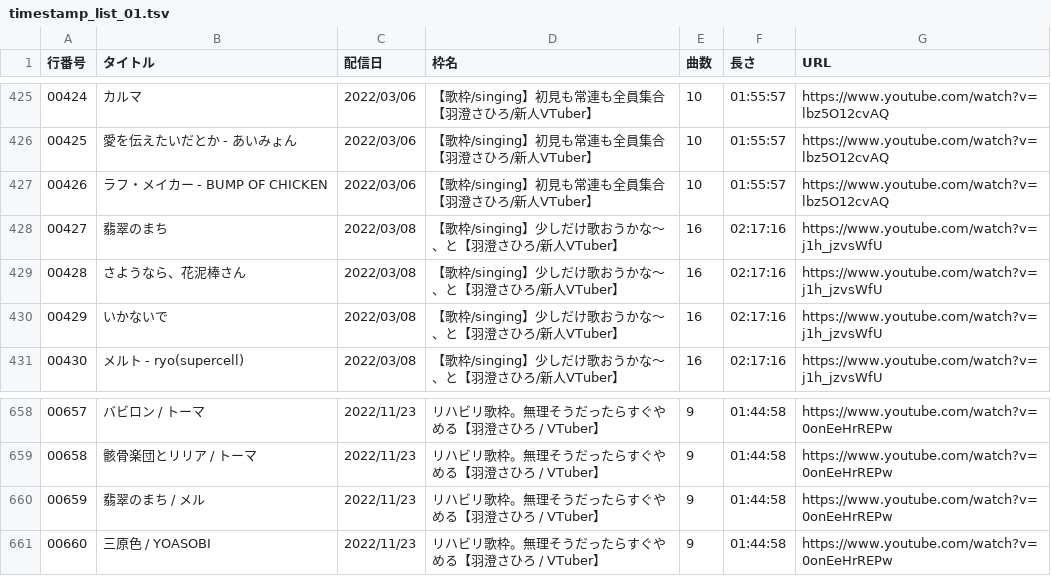
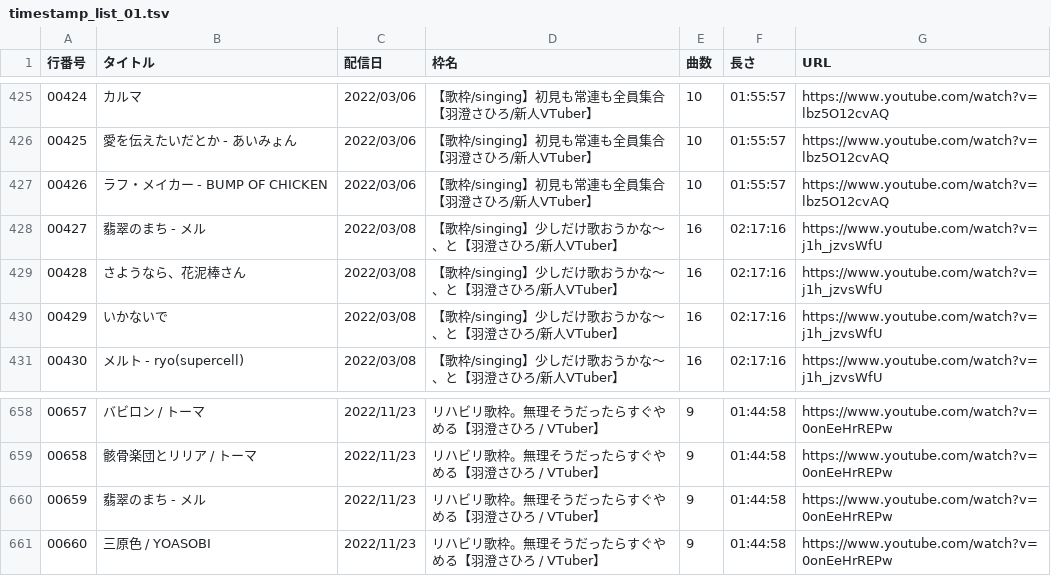
Before and after one commit to 9379731911127/sahilog, a TSV file: timestamp_list_01.tsv, drawn as a sheet; only a part is shown, gaps mark what is left out; the diff covers the shown part only.

```diff
--- a/timestamp_list_01.tsv
+++ b/timestamp_list_01.tsv
@@ -427,3 +427,3 @@
 00426	ラフ・メイカー - BUMP OF CHICKEN	2022/03/06	【歌枠/singing】初見も常連も全員集合【羽澄さひろ/新人VTuber】	10	01:55:57	https://www.youtube.com/watch?v=lbz5O12cvAQ
-00427	翡翠のまち	2022/03/08	【歌枠/singing】少しだけ歌おうかな～、と【羽澄さひろ/新人VTuber】	16	02:17:16	https://www.youtube.com/watch?v=j1h_jzvsWfU
+00427	翡翠のまち - メル	2022/03/08	【歌枠/singing】少しだけ歌おうかな～、と【羽澄さひろ/新人VTuber】	16	02:17:16	https://www.youtube.com/watch?v=j1h_jzvsWfU
 00428	さようなら、花泥棒さん	2022/03/08	【歌枠/singing】少しだけ歌おうかな～、と【羽澄さひろ/新人VTuber】	16	02:17:16	https://www.youtube.com/watch?v=j1h_jzvsWfU
@@ -659,3 +659,3 @@
 00658	骸骨楽団とリリア / トーマ	2022/11/23	リハビリ歌枠。無理そうだったらすぐやめる【羽澄さひろ / VTuber】	9	01:44:58	https://www.youtube.com/watch?v=0onEeHrREPw
-00659	翡翠のまち / メル	2022/11/23	リハビリ歌枠。無理そうだったらすぐやめる【羽澄さひろ / VTuber】	9	01:44:58	https://www.youtube.com/watch?v=0onEeHrREPw
+00659	翡翠のまち - メル	2022/11/23	リハビリ歌枠。無理そうだったらすぐやめる【羽澄さひろ / VTuber】	9	01:44:58	https://www.youtube.com/watch?v=0onEeHrREPw
 00660	三原色 / YOASOBI	2022/11/23	リハビリ歌枠。無理そうだったらすぐやめる【羽澄さひろ / VTuber】	9	01:44:58	https://www.youtube.com/watch?v=0onEeHrREPw
```
Also changed, not shown: 94 edited cells elsewhere in this file, 1 other file.
